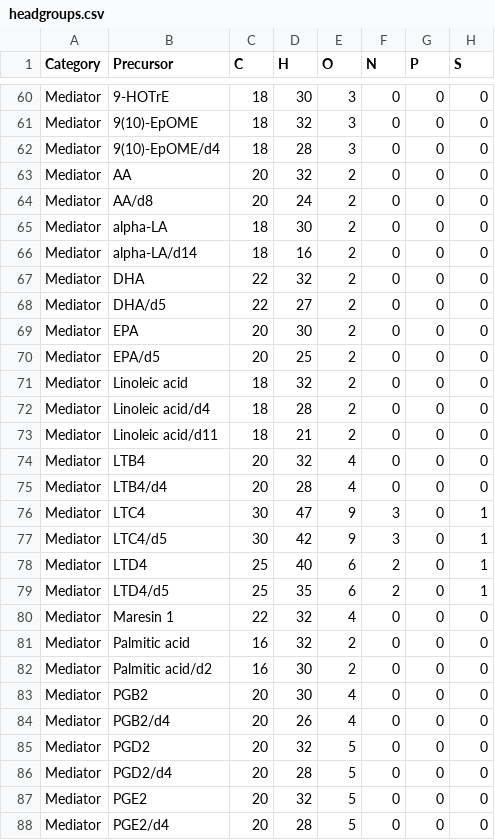
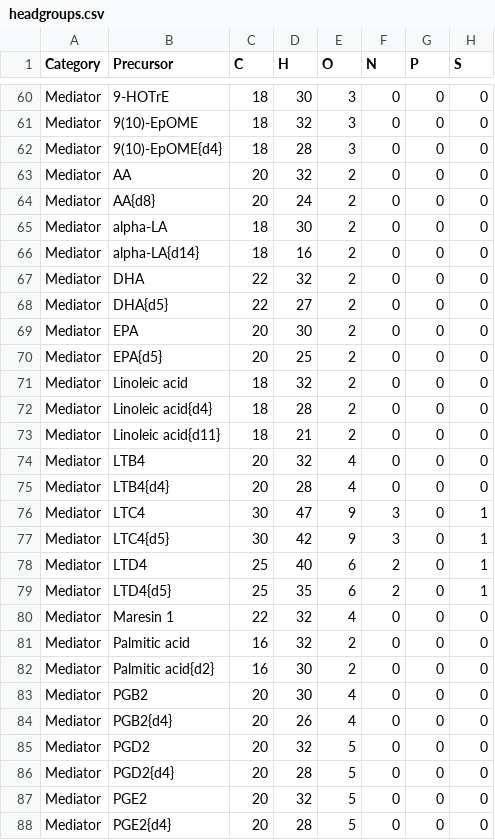
Before and after one commit to lifs-tools/lipidcreator, a CSV file: LipidCreator/data/headgroups.csv, drawn as a sheet; only a part is shown, gaps mark what is left out; the diff covers the shown part only; the diff names each change by its address in the sheet, - before the commit and + after, or states it on an @@ line.

```diff
--- a/LipidCreator/data/headgroups.csv
+++ b/LipidCreator/data/headgroups.csv
-B62 (Precursor): 9(10)-EpOME/d4
+B62 (Precursor): 9(10)-EpOME{d4}
-B64 (Precursor): AA/d8
+B64 (Precursor): AA{d8}
-B66 (Precursor): alpha-LA/d14
+B66 (Precursor): alpha-LA{d14}
-B68 (Precursor): DHA/d5
+B68 (Precursor): DHA{d5}
-B70 (Precursor): EPA/d5
+B70 (Precursor): EPA{d5}
-B72 (Precursor): Linoleic acid/d4
+B72 (Precursor): Linoleic acid{d4}
-B73 (Precursor): Linoleic acid/d11
+B73 (Precursor): Linoleic acid{d11}
-B75 (Precursor): LTB4/d4
+B75 (Precursor): LTB4{d4}
-B77 (Precursor): LTC4/d5
+B77 (Precursor): LTC4{d5}
-B79 (Precursor): LTD4/d5
+B79 (Precursor): LTD4{d5}
-B82 (Precursor): Palmitic acid/d2
+B82 (Precursor): Palmitic acid{d2}
-B84 (Precursor): PGB2/d4
+B84 (Precursor): PGB2{d4}
-B86 (Precursor): PGD2/d4
+B86 (Precursor): PGD2{d4}
-B88 (Precursor): PGE2/d4
+B88 (Precursor): PGE2{d4}
```
Also changed, not shown: 20 edited cells elsewhere in this file, LipidCreator/data/collision-energy-parameters.csv, LipidCreator/data/ms2fragments.csv, 9 other files.
